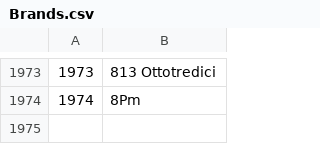
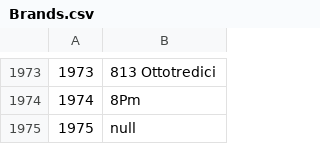
Before and after one commit to T0biWan/DatenbankIntegration, a CSV file: data/Brands.csv, drawn as a sheet; only a part is shown, gaps mark what is left out; the diff names each change by its address in the sheet, - before the commit and + after, or states it on an @@ line.

```diff
--- a/data/Brands.csv
+++ b/data/Brands.csv
+row 1975: 1975 | null
```
Also changed, not shown: data/Colors.csv, data/Outfits.csv, 4 other files.
